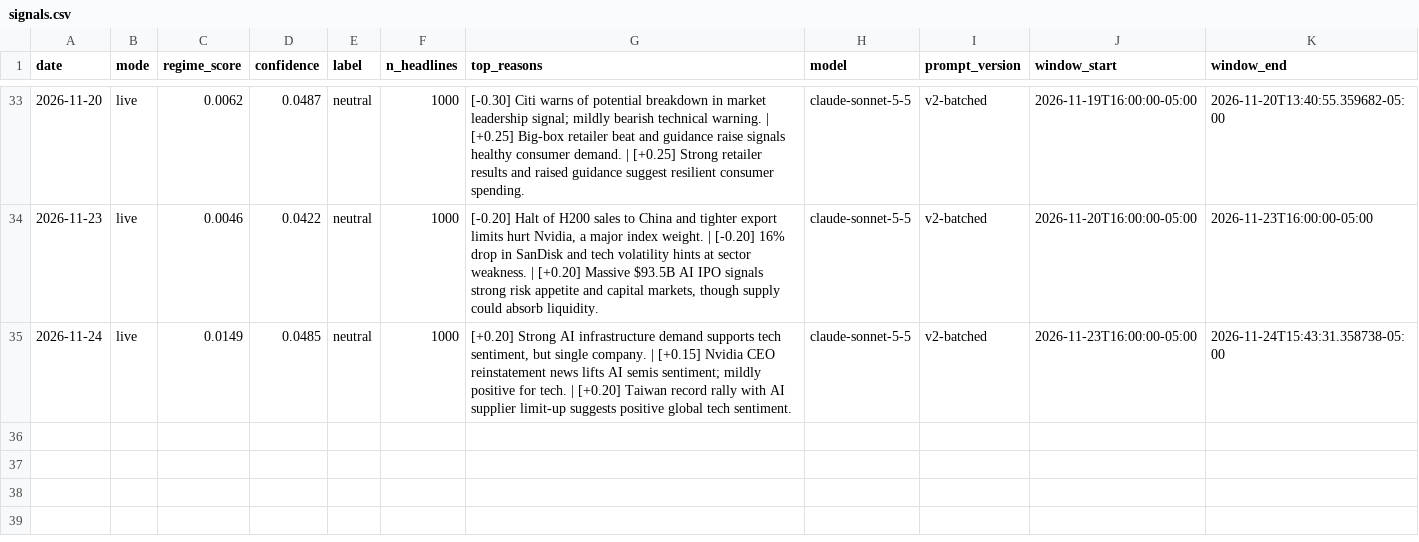
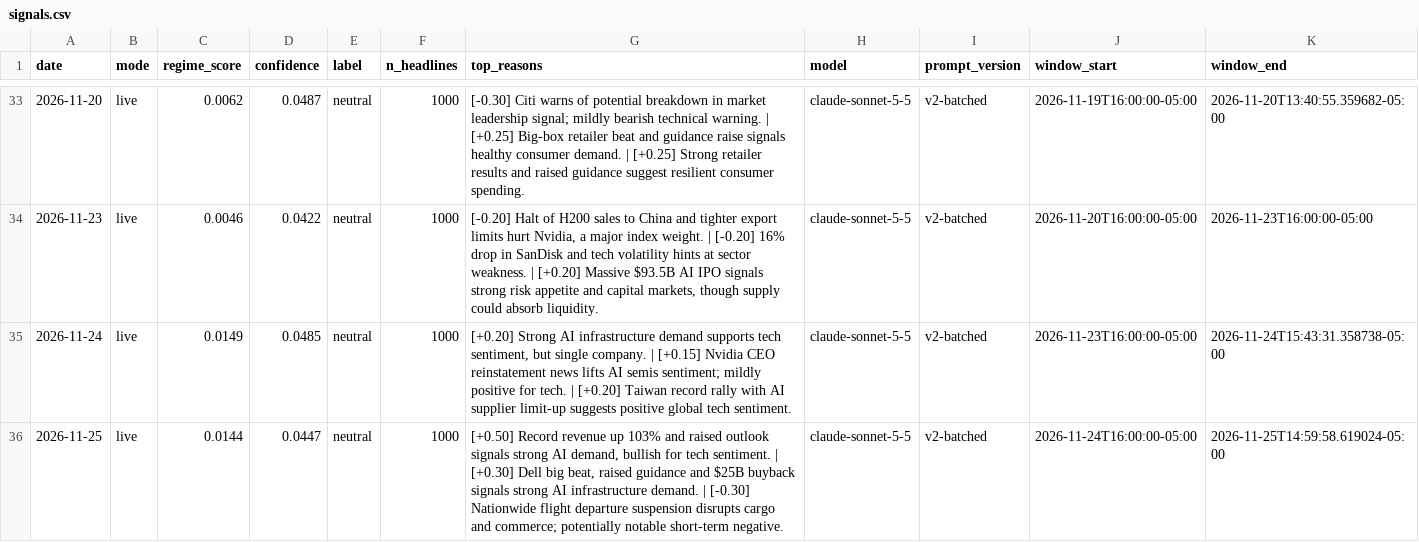
Before and after one commit to batyrkhan9/market-regime-agent, a CSV file: data/signals.csv, drawn as a sheet; only a part is shown, gaps mark what is left out.

```diff
--- a/data/signals.csv
+++ b/data/signals.csv
@@ -35 +35,2 @@ date,mode,regime_score,confidence,label,n_headlines,top_reasons,model,prompt_ver
 2026-11-24,live,0.0149,0.0485,neutral,1000,"[+0.20] Strong AI infrastructure demand supports tech sentiment, but single company. | [+0.15] Nvidia CEO reinstatement news lifts AI semis sentiment; mildly positive for tech. | [+0.20] Taiwan record rally with AI supplier limit-up suggests positive global tech sentiment.",claude-sonnet-5-5,v2-batched,2026-11-23T16:00:00-05:00,2026-11-24T15:43:31.358738-05:00
+2026-11-25,live,0.0144,0.0447,neutral,1000,"[+0.50] Record revenue up 103% and raised outlook signals strong AI demand, bullish for tech sentiment. | [+0.30] Dell big beat, raised guidance and $25B buyback signals strong AI infrastructure demand. | [-0.30] Nationwide flight departure suspension disrupts cargo and commerce; potentially notable short-term negative.",claude-sonnet-5-5,v2-batched,2026-11-24T16:00:00-05:00,2026-11-25T14:59:58.619024-05:00
```
Also changed, not shown: data/market_regime.csv, 1 other file.
